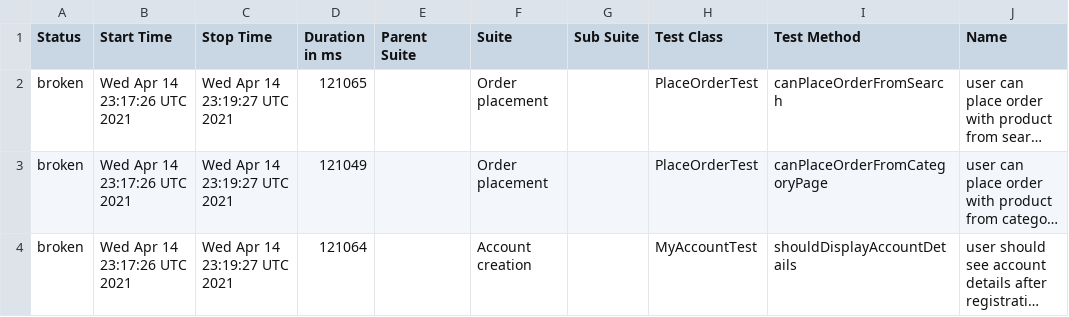
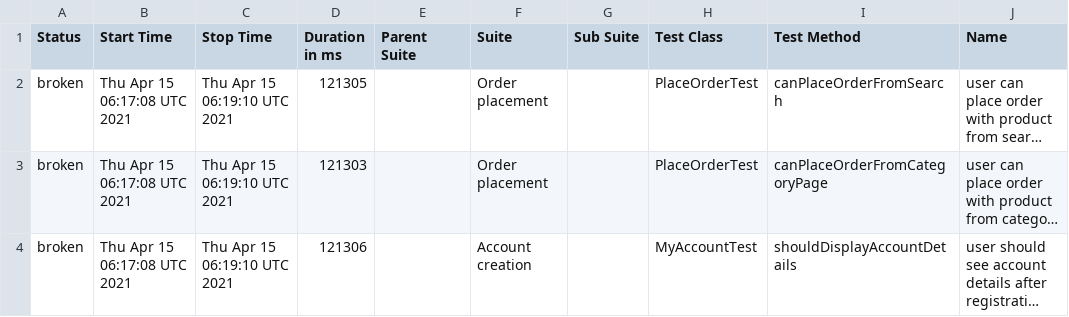
Before and after one commit to isandratskiy/automationpractice-github-actions-demo, a CSV file: data/suites.csv, drawn as a sheet; only a part is shown; long unchanged cells end in …; the diff names each change by its address in the sheet, - before the commit and + after, or states it on an @@ line.

```diff
--- a/data/suites.csv
+++ b/data/suites.csv
-B2:B4 (Start Time): Wed Apr 14 23:17:26 UTC 2021
+B2:B4 (Start Time): Thu Apr 15 06:17:08 UTC 2021
-C2:C4 (Stop Time): Wed Apr 14 23:19:27 UTC 2021
+C2:C4 (Stop Time): Thu Apr 15 06:19:10 UTC 2021
-D2 (Duration in ms): 121065
+D2 (Duration in ms): 121305
-D3 (Duration in ms): 121049
+D3 (Duration in ms): 121303
-D4 (Duration in ms): 121064
+D4 (Duration in ms): 121306
```
Also changed, not shown: 26 other files.
